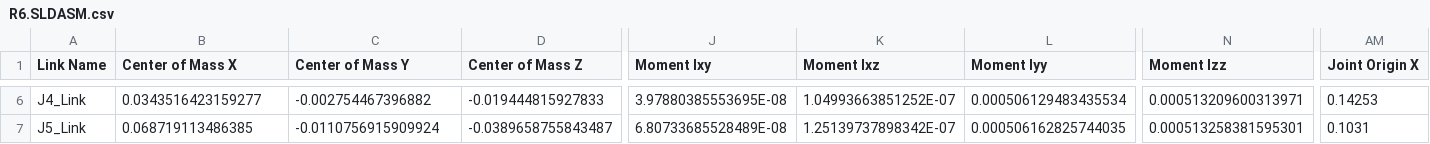
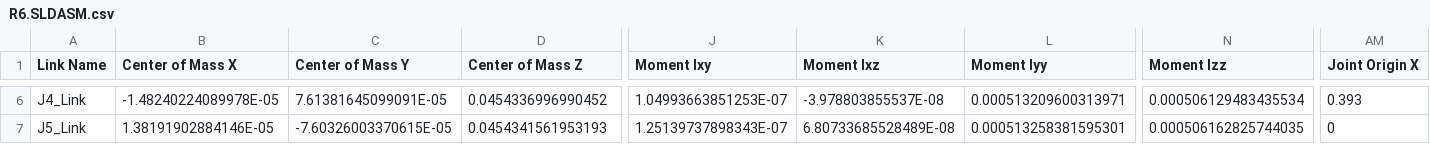
Before and after one commit to 742020117happy/LDZJ, a CSV file: Robot_App/Robot_App/R6.SLDASM/urdf/R6.SLDASM.csv, drawn as a sheet; only a part is shown, gaps mark what is left out; the diff covers the shown part only; the diff names each change by its address in the sheet, - before the commit and + after, or states it on an @@ line.

```diff
--- a/Robot_App/Robot_App/R6.SLDASM/urdf/R6.SLDASM.csv
+++ b/Robot_App/Robot_App/R6.SLDASM/urdf/R6.SLDASM.csv
-B6 (Center of Mass X): 0.0343516423159277
+B6 (Center of Mass X): -1.48240224089978E-05
-C6 (Center of Mass Y): -0.002754467396882
+C6 (Center of Mass Y): 7.61381645099091E-05
-D6 (Center of Mass Z): -0.019444815927833
+D6 (Center of Mass Z): 0.0454336996990452
-J6 (Moment Ixy): 3.97880385553695E-08
+J6 (Moment Ixy): 1.04993663851253E-07
-K6 (Moment Ixz): 1.04993663851252E-07
+K6 (Moment Ixz): -3.978803855537E-08
-L6 (Moment Iyy): 0.000506129483435534
+L6 (Moment Iyy): 0.000513209600313971
-N6 (Moment Izz): 0.000513209600313971
+N6 (Moment Izz): 0.000506129483435534
-AM6 (Joint Origin X): 0.14253
+AM6 (Joint Origin X): 0.393
-B7 (Center of Mass X): 0.068719113486385
+B7 (Center of Mass X): 1.38191902884146E-05
-C7 (Center of Mass Y): -0.0110756915909924
+C7 (Center of Mass Y): -7.60326003370615E-05
-D7 (Center of Mass Z): -0.0389658755843487
+D7 (Center of Mass Z): 0.0454341561953193
-J7 (Moment Ixy): 6.80733685528489E-08
+J7 (Moment Ixy): 1.25139737898343E-07
-K7 (Moment Ixz): 1.25139737898342E-07
+K7 (Moment Ixz): 6.80733685528489E-08
-L7 (Moment Iyy): 0.000506162825744035
+L7 (Moment Iyy): 0.000513258381595301
-N7 (Moment Izz): 0.000513258381595301
+N7 (Moment Izz): 0.000506162825744035
-AM7 (Joint Origin X): 0.1031
+AM7 (Joint Origin X): 0
```
Also changed, not shown: 86 edited cells elsewhere in this file, 轮对质检/CGXi_Robot-G6机械臂/R6.SLDASM/urdf/R6.SLDASM.csv, 9 other files.
